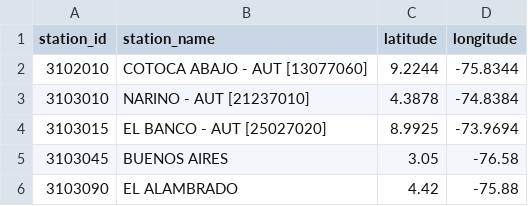
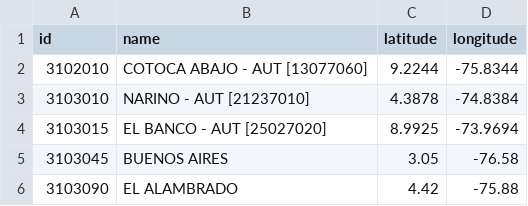
Before and after one commit to GNUTADEO/Tuxilo, a CSV file: data/Caudal/caudal_stations.csv, drawn as a sheet; only a part is shown.

```diff
--- a/data/Caudal/caudal_stations.csv
+++ b/data/Caudal/caudal_stations.csv
@@ -1,2 +1,2 @@
-station_id,station_name,latitude,longitude
+id,name,latitude,longitude
 3102010,COTOCA ABAJO  - AUT [13077060],9.2244,-75.8344
```
Also changed, not shown: data/Precipitación/estaciones/rain_stations.csv, 18 other files.
